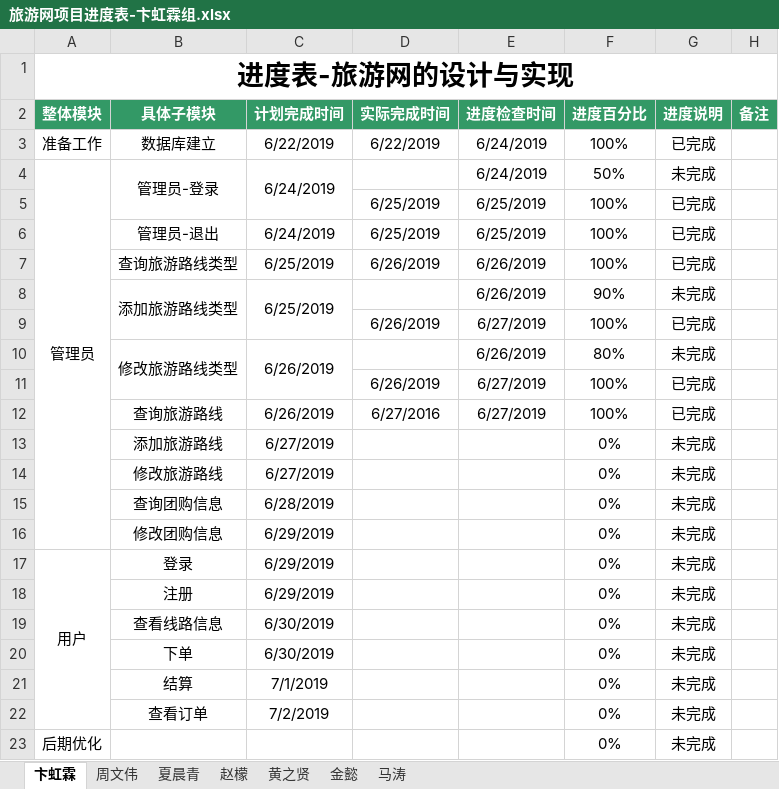
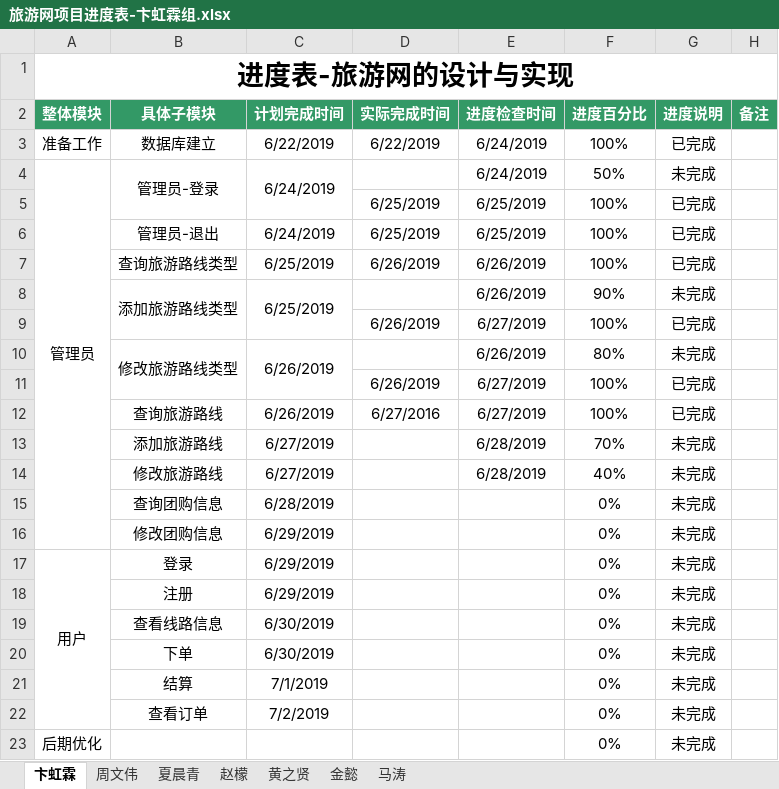
Before and after one commit to hgkj-rj-02/hgkj_02, an Excel workbook: 卞虹霖/旅游网项目进度表-卞虹霖组.xlsx, sheet 卞虹霖, drawn as a sheet; values as stored, in another font and other column widths than the file's, no borders; the diff names each change by its address in the sheet, - before the commit and + after, or states it on an @@ line.

Commit message:
bhl

```diff
--- a/卞虹霖/旅游网项目进度表-卞虹霖组.xlsx (sheet 卞虹霖)
+++ b/卞虹霖/旅游网项目进度表-卞虹霖组.xlsx (sheet 卞虹霖)
-E13:E14 (进度检查时间): (empty)
+E13:E14 (进度检查时间): 6/28/2019
-F13 (进度百分比): 0%
+F13 (进度百分比): 70%
-F14 (进度百分比): 0%
+F14 (进度百分比): 40%
```
